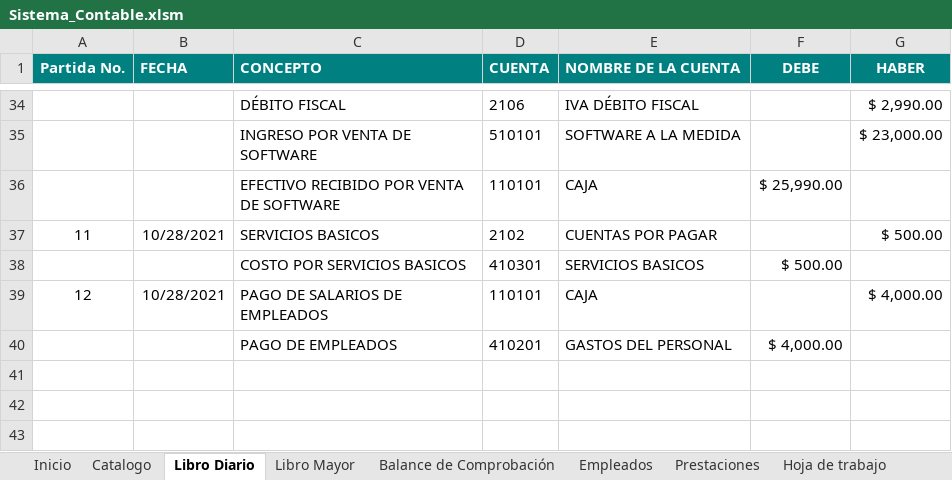
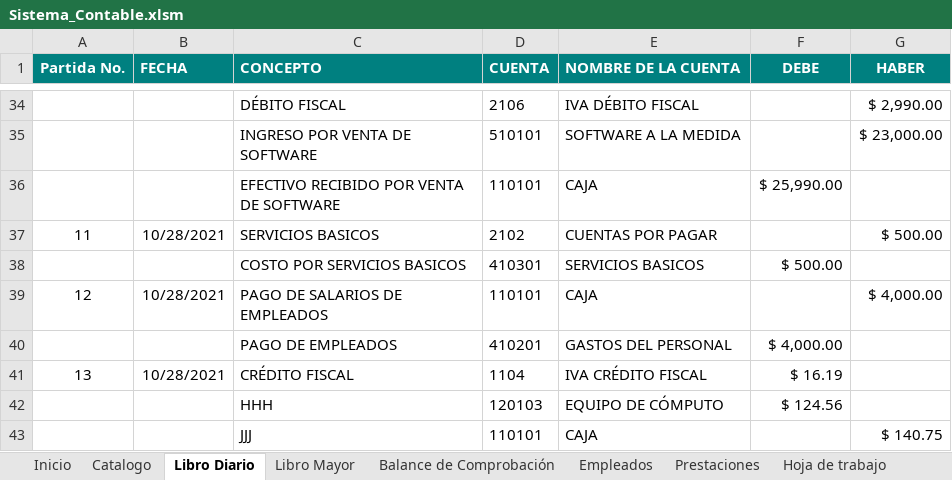
Before and after one commit to claudia17018/Sistema-Contable, an Excel workbook: Sistema_Contable.xlsm, sheet Libro Diario, drawn as a sheet; only a part is shown, gaps mark what is left out; values as stored, in another font and other column widths than the file's, no borders; the diff names each change by its address in the sheet, - before the commit and + after, or states it on an @@ line.

```diff
--- a/Sistema_Contable.xlsm (sheet Libro Diario)
+++ b/Sistema_Contable.xlsm (sheet Libro Diario)
+row 41: 13 | 10/28/2021 | CRÉDITO FISCAL | 1104 | IVA CRÉDITO FISCAL | $ 16.19
+row 42:  |  | HHH | 120103 | EQUIPO DE CÓMPUTO | $ 124.56
+row 43:  |  | JJJ | 110101 | CAJA |  | $ 140.75
```
Also changed, not shown: sheet Hoja de trabajo, sheet Libro Mayor, sheet Balance de Comprobación, sheet Prestaciones, charts or pictures.
